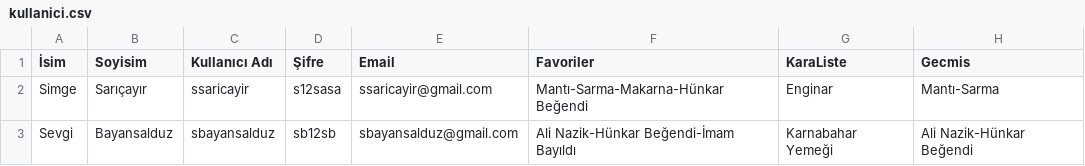
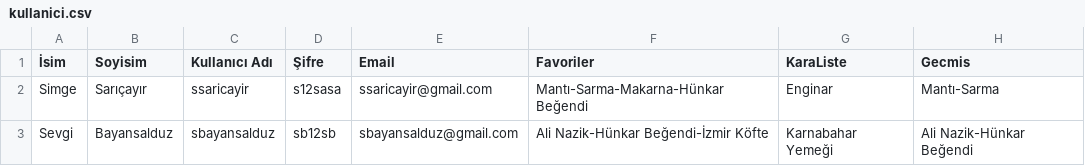
Before and after one commit to Grup17/CSE222Proje, a CSV file: app/src/main/java/com/secpisir/secpisir/kullanici.csv, drawn as a sheet.

Commit message:
Merge remote-tracking branch 'origin/master'
# Conflicts:
#	.idea/caches/build_file_checksums.ser
#	app/build.gradle
#	app/src/androidTest/java/com/gtu/ozturk/cse22proje/ExampleInstrumentedTest.java
#	app/src/androidTest/java/com/gtu/secpisir/secpisir/ExampleInstrumentedTest.java
#	app/src/androidTest/java/com/secpisir/secpisir/ExampleInstrumentedTest.java
#	app/src/main/AndroidManifest.xml
#	app/src/main/res/layout/activity_giris.xml
#	app/src/main/res/layout/activity_kategoriler.xml
#	app/src/test/java/com/gtu/ozturk/cse22proje/ExampleUnitTest.java
#	app/src/test/java/com/gtu/secpisir/secpisir/ExampleUnitTest.java
#	app/src/test/java/com/secpisir/secpisir/ExampleUnitTest.java

```diff
--- a/app/src/main/java/com/secpisir/secpisir/kullanici.csv
+++ b/app/src/main/java/com/secpisir/secpisir/kullanici.csv
@@ -2,2 +2,2 @@
 Simge;Sarıçayır;ssaricayir;s12sasa;ssaricayir@gmail.com;Mantı-Sarma-Makarna-Hünkar Beğendi;Enginar;Mantı-Sarma
-Sevgi;Bayansalduz;sbayansalduz;sb12sb;sbayansalduz@gmail.com;Ali Nazik-Hünkar Beğendi-İmam Bayıldı;Karnabahar Yemeği;Ali Nazik-Hünkar Beğendi
+Sevgi;Bayansalduz;sbayansalduz;sb12sb;sbayansalduz@gmail.com;Ali Nazik-Hünkar Beğendi-İzmir Köfte;Karnabahar Yemeği;Ali Nazik-Hünkar Beğendi
```
Also changed, not shown: 10 other files.
